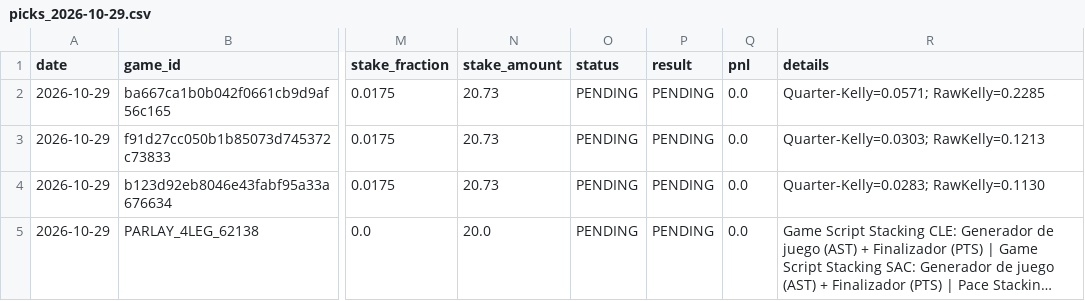
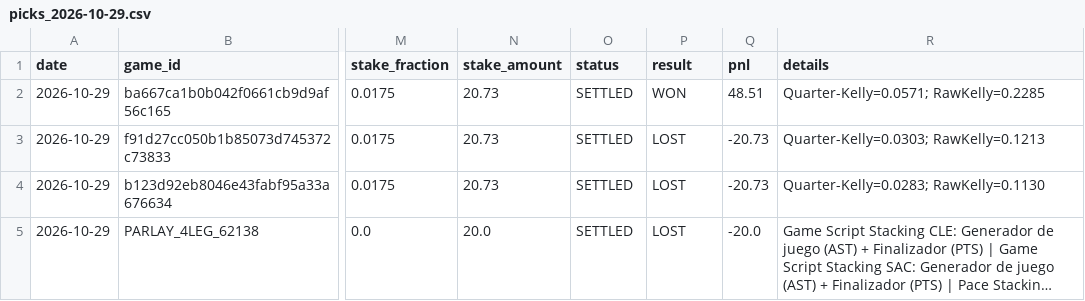
Before and after one commit to Nymos-byte/nba-quant-engine, a CSV file: data/history/picks_2026-10-29.csv, drawn as a sheet; only a part is shown, gaps mark what is left out; long unchanged cells end in …; the diff names each change by its address in the sheet, - before the commit and + after, or states it on an @@ line.

```diff
--- a/data/history/picks_2026-10-29.csv
+++ b/data/history/picks_2026-10-29.csv
-O2:O5 (status): PENDING
+O2:O5 (status): SETTLED
-P2 (result): PENDING
+P2 (result): WON
-Q2 (pnl): 0.0
+Q2 (pnl): 48.51
-P3:P5 (result): PENDING
+P3:P5 (result): LOST
-Q3:Q4 (pnl): 0.0
+Q3:Q4 (pnl): -20.73
-Q5 (pnl): 0.0
+Q5 (pnl): -20.0
```
Also changed, not shown: data/history/todas_las_apuestas.csv, 4 other files.
